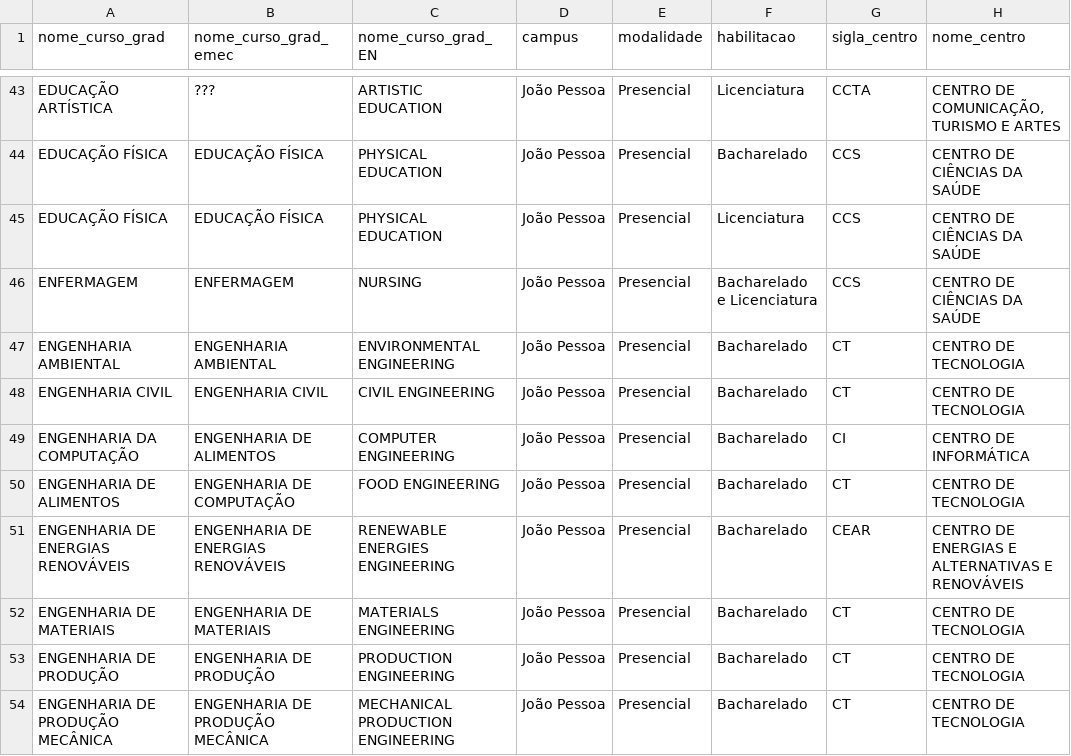
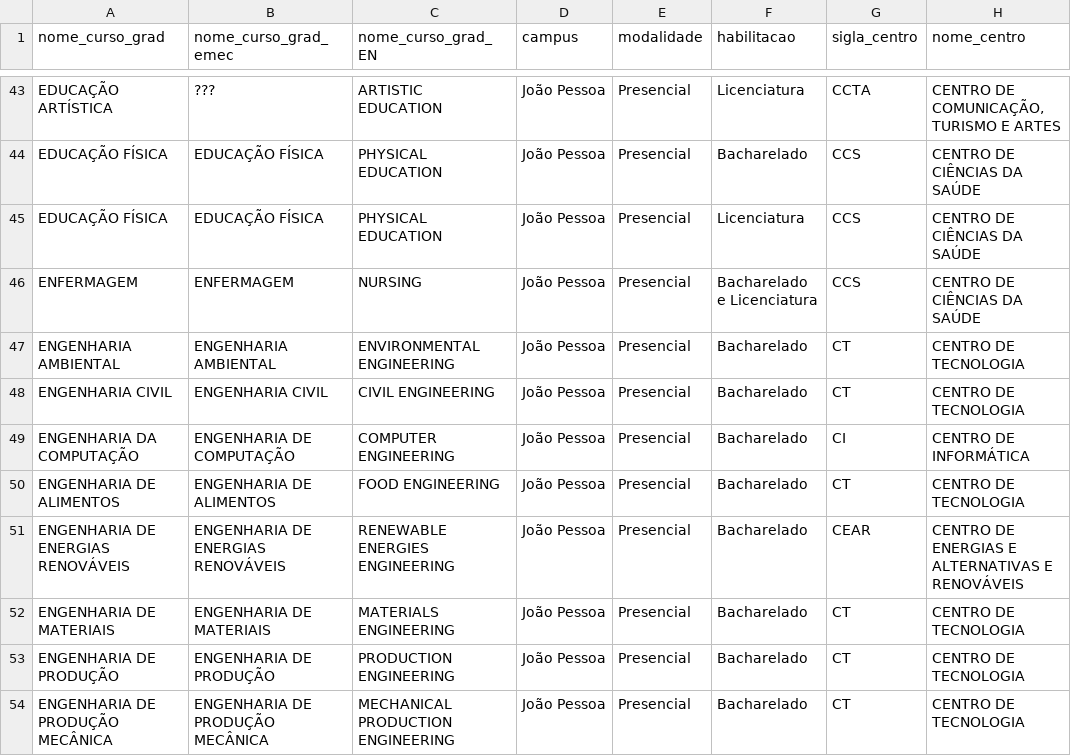
Before and after one commit to gcpeixoto/odi-ufpb, a CSV file: input/lista-cursos-THE.csv, drawn as a sheet; only a part is shown, gaps mark what is left out; the diff names each change by its address in the sheet, - before the commit and + after, or states it on an @@ line.

Commit message:
Fix minors

```diff
--- a/input/lista-cursos-THE.csv
+++ b/input/lista-cursos-THE.csv
-B49 (nome_curso_grad_emec): ENGENHARIA DE ALIMENTOS
+B49 (nome_curso_grad_emec): ENGENHARIA DE COMPUTAÇÃO
-B50 (nome_curso_grad_emec): ENGENHARIA DE COMPUTAÇÃO
+B50 (nome_curso_grad_emec): ENGENHARIA DE ALIMENTOS
```
